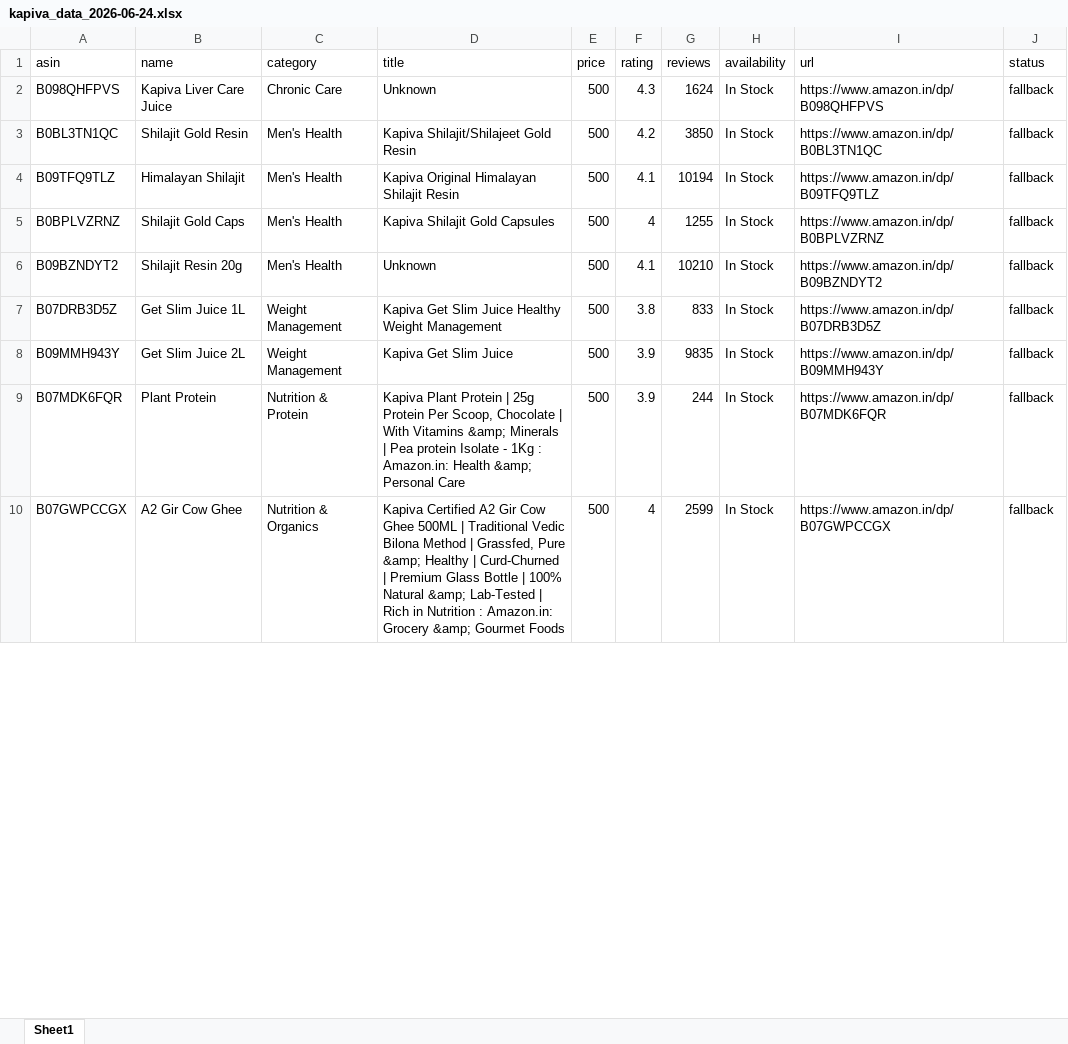
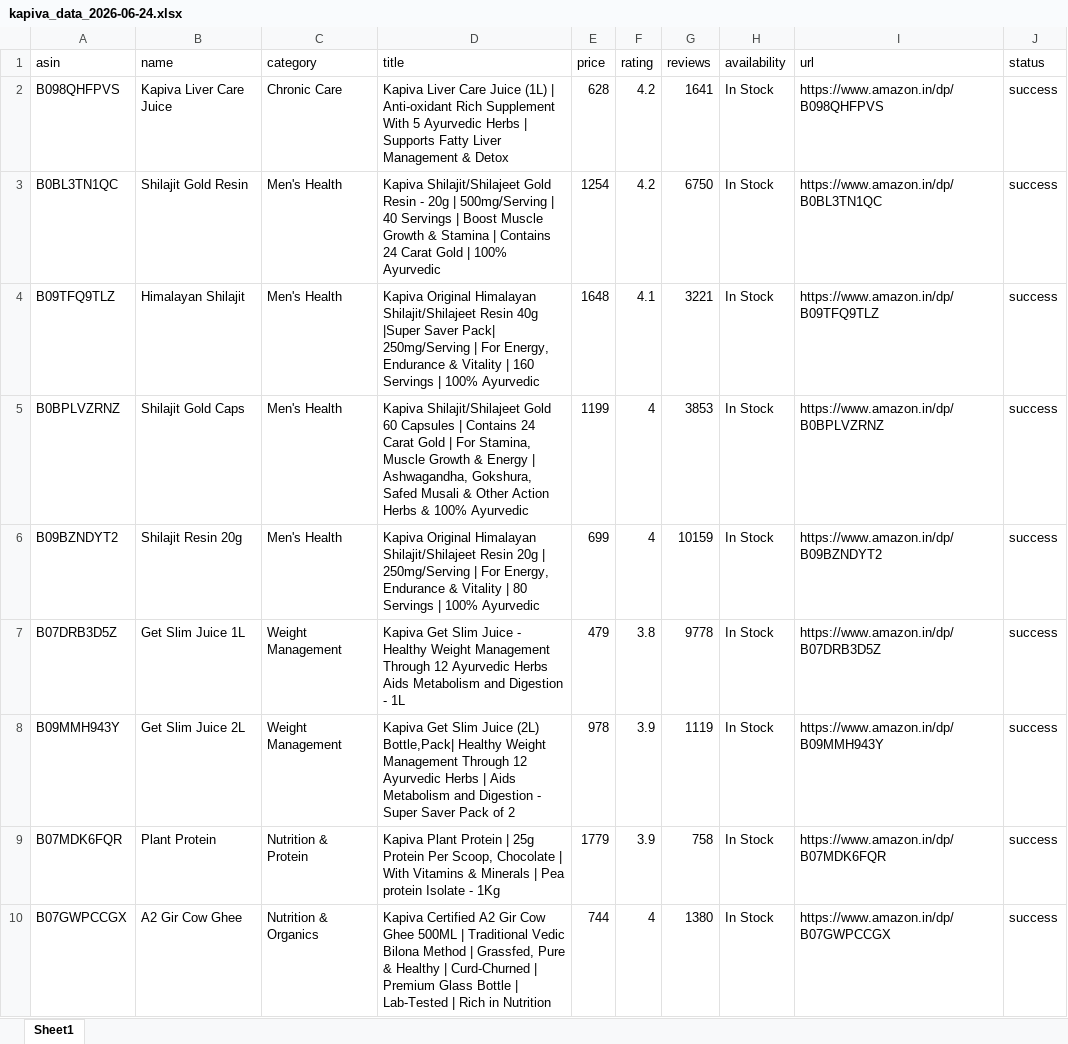
Before and after one commit to kamatanuj/kapiva-amazon-dashboard, an Excel workbook: kapiva_data_2026-06-24.xlsx, sheet Sheet1, drawn as a sheet; only a part is shown; values as stored, in another font and other column widths than the file's, no borders; the diff covers the shown part only; the diff names each change by its address in the sheet, - before the commit and + after, or states it on an @@ line.

Commit message:
Re-scrape with correct Apify actor - real prices for June 24

```diff
--- a/kapiva_data_2026-06-24.xlsx (sheet Sheet1)
+++ b/kapiva_data_2026-06-24.xlsx (sheet Sheet1)
-D2 (title): Unknown
+D2 (title): Kapiva Liver Care Juice (1L) | Anti-oxidant Rich Supplement With 5 Ayurvedic Herbs | Supports Fatty Liver Management & Detox
-E2 (price): 500
+E2 (price): 628
-F2 (rating): 4.3
+F2 (rating): 4.2
-G2 (reviews): 1624
+G2 (reviews): 1641
-J2:J10 (status): fallback
+J2:J10 (status): success
-D3 (title): …Gold Resin
+D3 (title): …Gold Resin - 20g | 500mg/Serving | 40 Servings | Boost Muscle Growth & Stamina | Contains 24 Carat Gold | 100% Ayurvedic
-E3 (price): 500
+E3 (price): 1254
-G3 (reviews): 3850
+G3 (reviews): 6750
-D4 (title): …Original Himalayan Shilajit Resin
+D4 (title): …Original Himalayan Shilajit/Shilajeet Resin 40g |Super Saver Pack| 250mg/Serving | For Energy, Endurance & Vitality | 160 Servings | 100% Ayurvedic
-E4 (price): 500
+E4 (price): 1648
-G4 (reviews): 10194
+G4 (reviews): 3221
-D5 (title): Kapiva Shilajit Gold Capsules
+D5 (title): Kapiva Shilajit/Shilajeet Gold 60 Capsules | Contains 24 Carat Gold | For Stamina, Muscle Growth & Energy | Ashwagandha, Gokshura, Safed Musali & Other Action Herbs & 100% Ayurvedic
-E5 (price): 500
+E5 (price): 1199
-G5 (reviews): 1255
+G5 (reviews): 3853
-D6 (title): Unknown
+D6 (title): Kapiva Original Himalayan Shilajit/Shilajeet Resin 20g | 250mg/Serving | For Energy, Endurance & Vitality | 80 Servings | 100% Ayurvedic
-E6 (price): 500
+E6 (price): 699
-F6 (rating): 4.1
+F6 (rating): 4
-G6 (reviews): 10210
+G6 (reviews): 10159
-D7 (title): …Slim Juice Healthy Weight Management
+D7 (title): …Slim Juice - Healthy Weight Management Through 12 Ayurvedic Herbs Aids Metabolism and Digestion - 1L
-E7 (price): 500
+E7 (price): 479
-G7 (reviews): 833
+G7 (reviews): 9778
-D8 (title): …Slim Juice
+D8 (title): …Slim Juice (2L) Bottle,Pack| Healthy Weight Management Through 12 Ayurvedic Herbs | Aids Metabolism and Digestion - Super Saver Pack of 2
-E8 (price): 500
+E8 (price): 978
-G8 (reviews): 9835
+G8 (reviews): 1119
-D9 (title): …With Vitamins &amp; Minerals | Pea protein Isolate - 1Kg : Amazon.in: Health &amp; Personal Care
+D9 (title): …With Vitamins & Minerals | Pea protein Isolate - 1Kg
-E9 (price): 500
+E9 (price): 1779
-G9 (reviews): 244
+G9 (reviews): 758
-D10 (title): …Grassfed, Pure &amp; Healthy | Curd-Churned | Premium Glass Bottle | 100% Natural &amp; Lab-Tested | Rich in Nutrition : Amazon.in: Grocery &amp; Gourmet Foods
+D10 (title): …Grassfed, Pure & Healthy | Curd-Churned | Premium Glass Bottle | Lab-Tested | Rich in Nutrition
-E10 (price): 500
+E10 (price): 744
-G10 (reviews): 2599
+G10 (reviews): 1380
```
Also changed, not shown: 13 edited cells elsewhere in this sheet, 3 other files.
